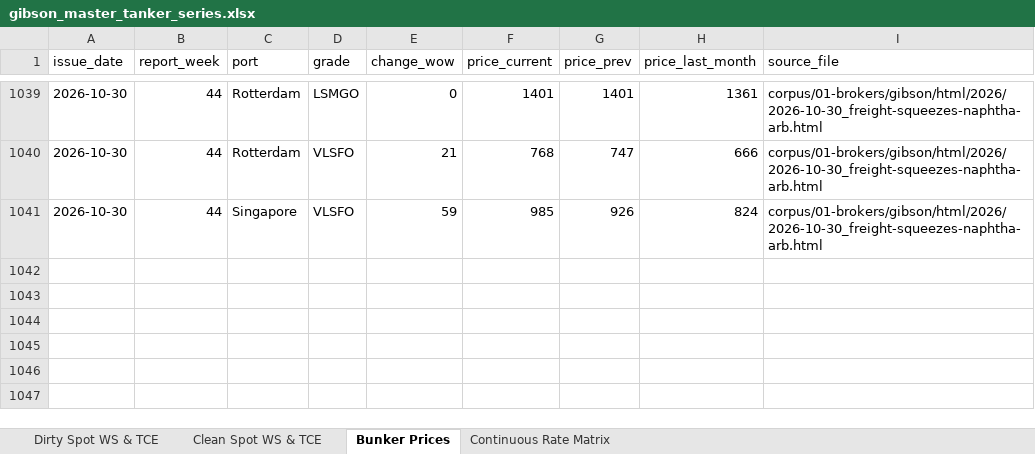
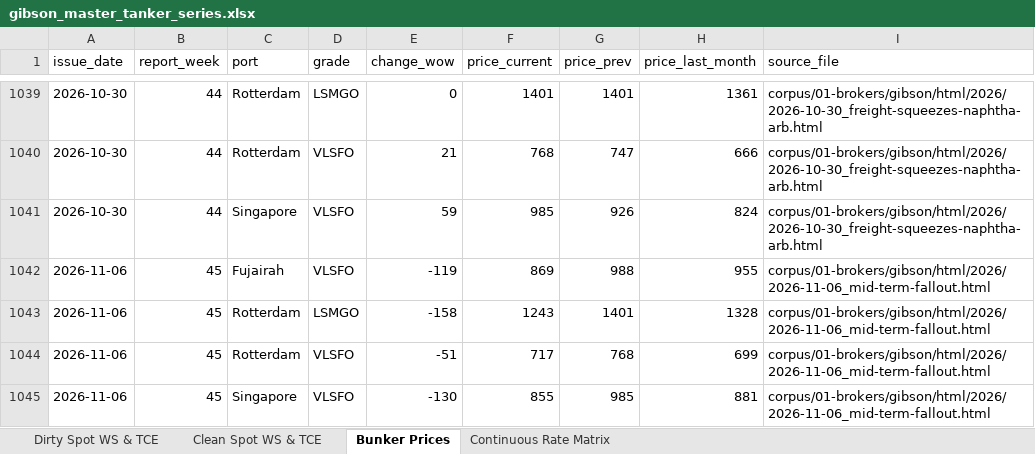
Before and after one commit to yieldchaser/Shipping, an Excel workbook: data/extracted/series/gibson_master_tanker_series.xlsx, sheet Bunker Prices, drawn as a sheet; only a part is shown, gaps mark what is left out; values as stored, in another font and other column widths than the file's, no borders; the diff names each change by its address in the sheet, - before the commit and + after, or states it on an @@ line.

Commit message:
data(broker-reports): ingest weekly market reports and update cadence audit [skip ci]

```diff
--- a/data/extracted/series/gibson_master_tanker_series.xlsx (sheet Bunker Prices)
+++ b/data/extracted/series/gibson_master_tanker_series.xlsx (sheet Bunker Prices)
+row 1042: 2026-11-06 | 45 | Fujairah | VLSFO | -119 | 869 | 988 | 955 | corpus/01-brokers/gibson/html/2026/2026-11-06_mid-term-fallout.html
+row 1043: 2026-11-06 | 45 | Rotterdam | LSMGO | -158 | 1243 | 1401 | 1328 | corpus/01-brokers/gibson/html/2026/2026-11-06_mid-term-fallout.html
+row 1044: 2026-11-06 | 45 | Rotterdam | VLSFO | -51 | 717 | 768 | 699 | corpus/01-brokers/gibson/html/2026/2026-11-06_mid-term-fallout.html
+row 1045: 2026-11-06 | 45 | Singapore | VLSFO | -130 | 855 | 985 | 881 | corpus/01-brokers/gibson/html/2026/2026-11-06_mid-term-fallout.html
```
Also changed, not shown: sheet Clean Spot WS & TCE, sheet Dirty Spot WS & TCE, sheet Continuous Rate Matrix, corpus/CORPUS_PUBLICATION_CADENCE_AND_AUDIT.xlsx, data/extracted/series/corpus_publication_cadence_and_audit.xlsx, 13 other files.
